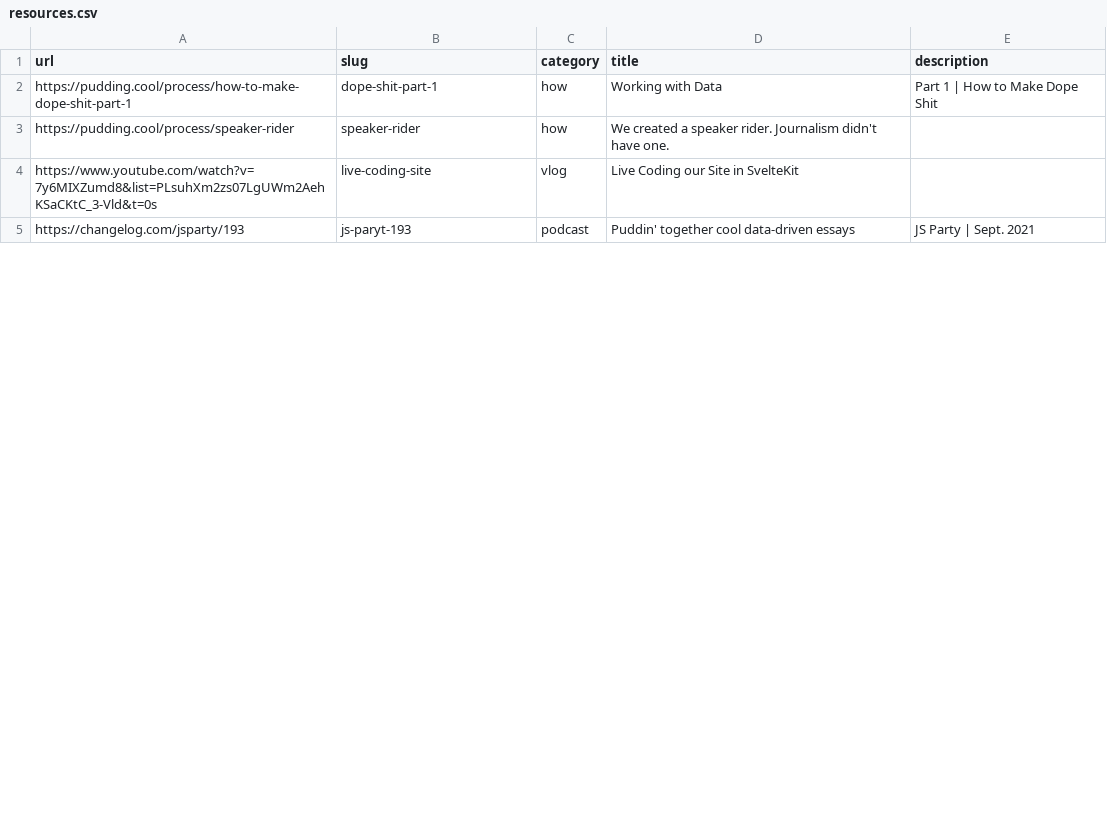
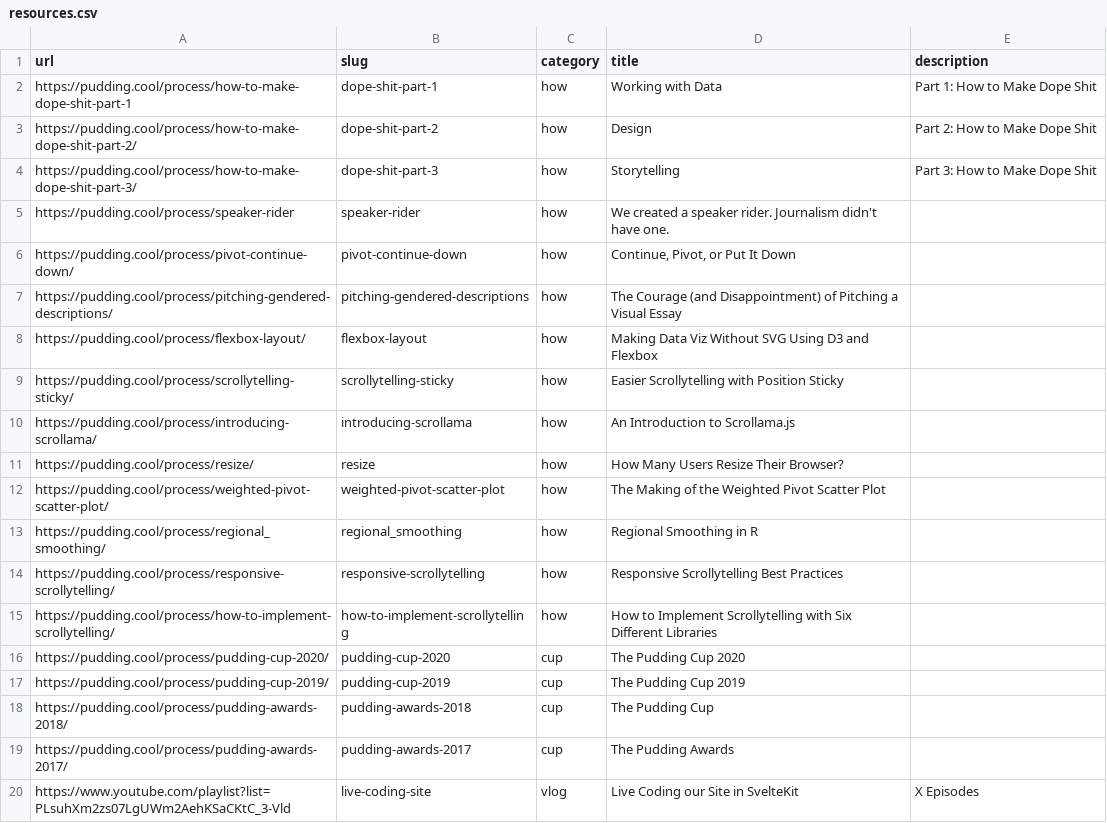
Before and after one commit to the-pudding/website, a CSV file: src/data/resources.csv, drawn as a sheet; only a part is shown; the diff covers the shown part only.

```diff
--- a/src/data/resources.csv
+++ b/src/data/resources.csv
@@ -1,5 +1,20 @@
 url,slug,category,title,description
-https://pudding.cool/process/how-to-make-dope-shit-part-1,dope-shit-part-1,how,Working with Data,Part 1 | How to Make Dope Shit
+https://pudding.cool/process/how-to-make-dope-shit-part-1,dope-shit-part-1,how,Working with Data,Part 1: How to Make Dope Shit
+https://pudding.cool/process/how-to-make-dope-shit-part-2/,dope-shit-part-2,how,Design,Part 2: How to Make Dope Shit
+https://pudding.cool/process/how-to-make-dope-shit-part-3/,dope-shit-part-3,how,Storytelling,Part 3: How to Make Dope Shit
 https://pudding.cool/process/speaker-rider,speaker-rider,how,We created a speaker rider. Journalism didn't have one.,
-https://www.youtube.com/watch?v=7y6MIXZumd8&list=PLsuhXm2zs07LgUWm2AehKSaCKtC_3-Vld&t=0s,live-coding-site,vlog,Live Coding our Site in SvelteKit,
-https://changelog.com/jsparty/193,js-paryt-193,podcast,Puddin' together cool data-driven essays,JS Party | Sept. 2021
+https://pudding.cool/process/pivot-continue-down/,pivot-continue-down,how,"Continue, Pivot, or Put It Down",
+https://pudding.cool/process/pitching-gendered-descriptions/,pitching-gendered-descriptions,how,The Courage (and Disappointment) of Pitching a Visual Essay,
+https://pudding.cool/process/flexbox-layout/,flexbox-layout,how,Making Data Viz Without SVG Using D3 and Flexbox,
+https://pudding.cool/process/scrollytelling-sticky/,scrollytelling-sticky,how,Easier Scrollytelling with Position Sticky,
+https://pudding.cool/process/introducing-scrollama/,introducing-scrollama,how,An Introduction to Scrollama.js,
+https://pudding.cool/process/resize/,resize,how,How Many Users Resize Their Browser?,
+https://pudding.cool/process/weighted-pivot-scatter-plot/,weighted-pivot-scatter-plot,how,The Making of the Weighted Pivot Scatter Plot,
+https://pudding.cool/process/regional_smoothing/,regional_smoothing,how,Regional Smoothing in R,
+https://pudding.cool/process/responsive-scrollytelling/,responsive-scrollytelling,how,Responsive Scrollytelling Best Practices,
+https://pudding.cool/process/how-to-implement-scrollytelling/,how-to-implement-scrollytelling,how,How to Implement Scrollytelling with Six Different Libraries,
+https://pudding.cool/process/pudding-cup-2020/,pudding-cup-2020,cup,The Pudding Cup 2020,
+https://pudding.cool/process/pudding-cup-2019/,pudding-cup-2019,cup,The Pudding Cup 2019,
+https://pudding.cool/process/pudding-awards-2018/,pudding-awards-2018,cup,The Pudding Cup,
+https://pudding.cool/process/pudding-awards-2017/,pudding-awards-2017,cup,The Pudding Awards,
+https://www.youtube.com/playlist?list=PLsuhXm2zs07LgUWm2AehKSaCKtC_3-Vld,live-coding-site,vlog,Live Coding our Site in SvelteKit,X Episodes
```
Also changed, not shown: 25 added rows and 1 edited cell elsewhere in this file, src/data/authors.csv, 5 other files.
